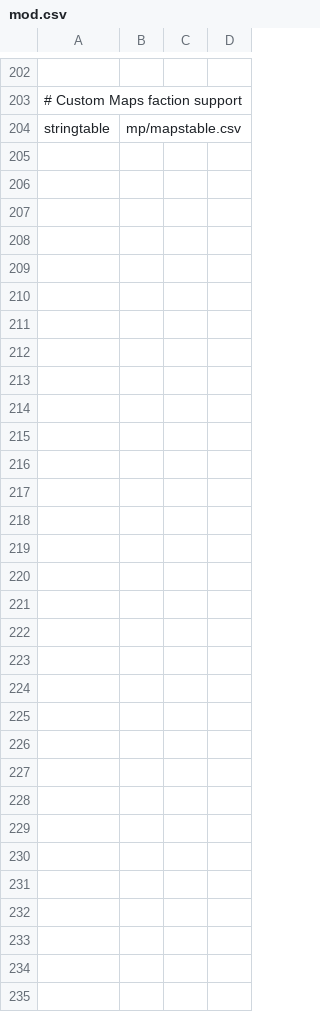
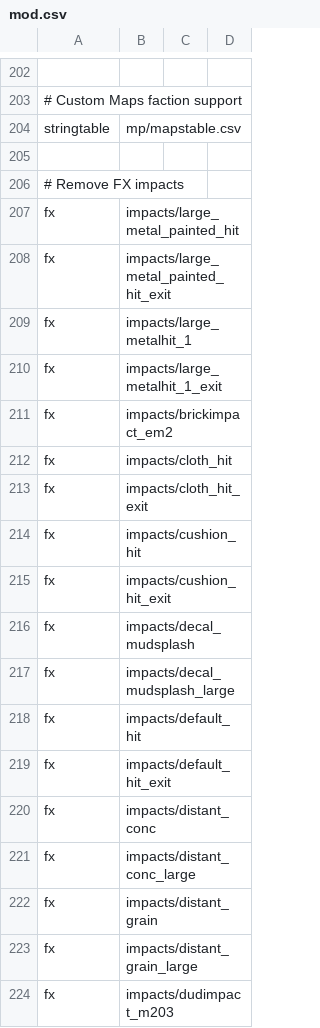
Before and after one commit to warkingous/promod_x, a CSV file: mod.csv, drawn as a sheet; only a part is shown, gaps mark what is left out; the diff covers the shown part only; the diff names each change by its address in the sheet, - before the commit and + after, or states it on an @@ line.

Commit message:
Removed most fx impacts

```diff
--- a/mod.csv
+++ b/mod.csv
+row 205: (empty)
+row 206: # Remove FX impacts
+row 207: fx | impacts/large_metal_painted_hit
+row 208: fx | impacts/large_metal_painted_hit_exit
+row 209: fx | impacts/large_metalhit_1
+row 210: fx | impacts/large_metalhit_1_exit
+row 211: fx | impacts/brickimpact_em2
+row 212: fx | impacts/cloth_hit
+row 213: fx | impacts/cloth_hit_exit
+row 214: fx | impacts/cushion_hit
+row 215: fx | impacts/cushion_hit_exit
+row 216: fx | impacts/decal_mudsplash
+row 217: fx | impacts/decal_mudsplash_large
+row 218: fx | impacts/default_hit
+row 219: fx | impacts/default_hit_exit
+row 220: fx | impacts/distant_conc
+row 221: fx | impacts/distant_conc_large
+row 222: fx | impacts/distant_grain
+row 223: fx | impacts/distant_grain_large
+row 224: fx | impacts/dudimpact_m203
```
Also changed, not shown: 40 added rows elsewhere in this file, 50 other files.
